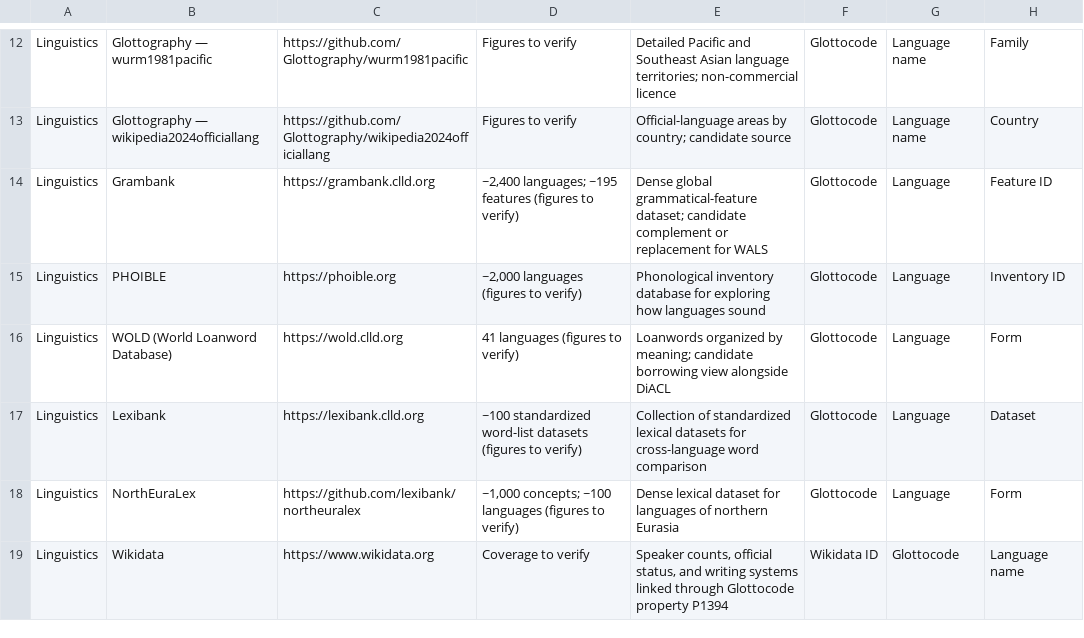
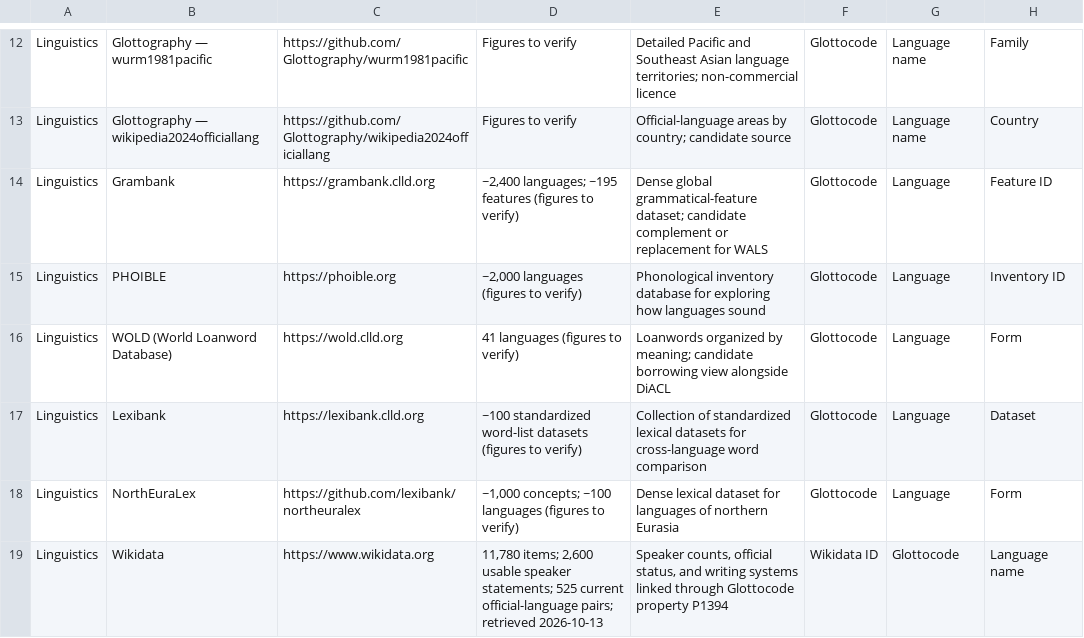
Before and after one commit to maximemulder/lang-viz, a CSV file: export/dataset_options.csv, drawn as a sheet; only a part is shown, gaps mark what is left out; the diff names each change by its address in the sheet, - before the commit and + after, or states it on an @@ line.

```diff
--- a/export/dataset_options.csv
+++ b/export/dataset_options.csv
-D19: Coverage to verify
+D19: 11,780 items; 2,600 usable speaker statements; 525 current official-language pairs; retrieved 2026-10-13
```
Also changed, not shown: 10 other files.
